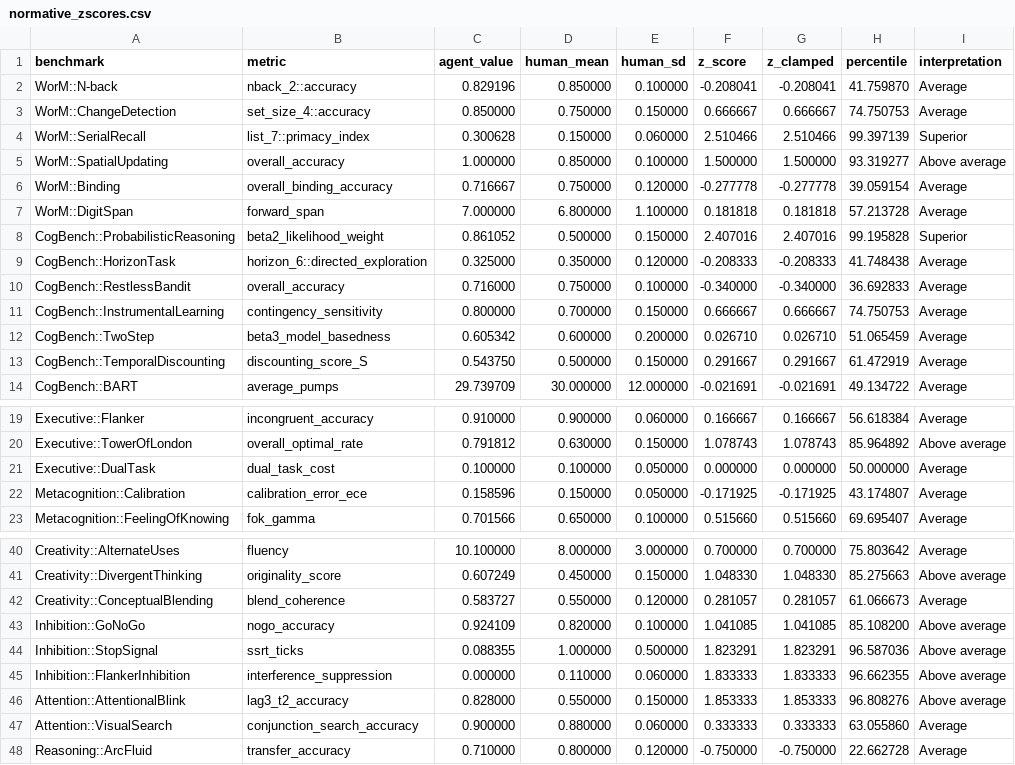
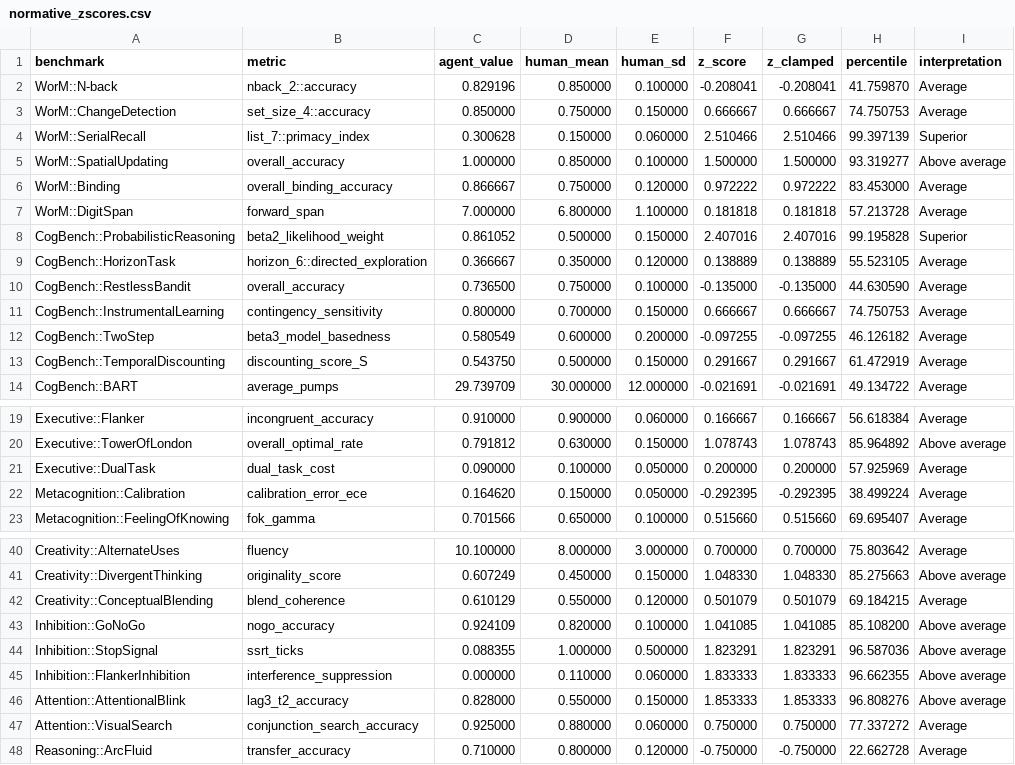
Before and after one commit to Luminous-Dynamics/symthaea, a CSV file: papers/psych-bench/arxiv-submission/normative_zscores.csv, drawn as a sheet; only a part is shown, gaps mark what is left out; the diff covers the shown part only.

```diff
--- a/papers/psych-bench/arxiv-submission/normative_zscores.csv
+++ b/papers/psych-bench/arxiv-submission/normative_zscores.csv
@@ -5,9 +5,9 @@ WorM::SerialRecall,list_7::primacy_index,0.300628,0.150000,0.060000,2.510466,2.5
 WorM::SpatialUpdating,overall_accuracy,1.000000,0.850000,0.100000,1.500000,1.500000,93.319277,Above average
-WorM::Binding,overall_binding_accuracy,0.716667,0.750000,0.120000,-0.277778,-0.277778,39.059154,Average
+WorM::Binding,overall_binding_accuracy,0.866667,0.750000,0.120000,0.972222,0.972222,83.453000,Average
 WorM::DigitSpan,forward_span,7.000000,6.800000,1.100000,0.181818,0.181818,57.213728,Average
 CogBench::ProbabilisticReasoning,beta2_likelihood_weight,0.861052,0.500000,0.150000,2.407016,2.407016,99.195828,Superior
-CogBench::HorizonTask,horizon_6::directed_exploration,0.325000,0.350000,0.120000,-0.208333,-0.208333,41.748438,Average
-CogBench::RestlessBandit,overall_accuracy,0.716000,0.750000,0.100000,-0.340000,-0.340000,36.692833,Average
+CogBench::HorizonTask,horizon_6::directed_exploration,0.366667,0.350000,0.120000,0.138889,0.138889,55.523105,Average
+CogBench::RestlessBandit,overall_accuracy,0.736500,0.750000,0.100000,-0.135000,-0.135000,44.630590,Average
 CogBench::InstrumentalLearning,contingency_sensitivity,0.800000,0.700000,0.150000,0.666667,0.666667,74.750753,Average
-CogBench::TwoStep,beta3_model_basedness,0.605342,0.600000,0.200000,0.026710,0.026710,51.065459,Average
+CogBench::TwoStep,beta3_model_basedness,0.580549,0.600000,0.200000,-0.097255,-0.097255,46.126182,Average
 CogBench::TemporalDiscounting,discounting_score_S,0.543750,0.500000,0.150000,0.291667,0.291667,61.472919,Average
@@ -20,4 +20,4 @@ Executive::Flanker,incongruent_accuracy,0.910000,0.900000,0.060000,0.166667,0.16
 Executive::TowerOfLondon,overall_optimal_rate,0.791812,0.630000,0.150000,1.078743,1.078743,85.964892,Above average
-Executive::DualTask,dual_task_cost,0.100000,0.100000,0.050000,0.000000,0.000000,50.000000,Average
-Metacognition::Calibration,calibration_error_ece,0.158596,0.150000,0.050000,-0.171925,-0.171925,43.174807,Average
+Executive::DualTask,dual_task_cost,0.090000,0.100000,0.050000,0.200000,0.200000,57.925969,Average
+Metacognition::Calibration,calibration_error_ece,0.164620,0.150000,0.050000,-0.292395,-0.292395,38.499224,Average
 Metacognition::FeelingOfKnowing,fok_gamma,0.701566,0.650000,0.100000,0.515660,0.515660,69.695407,Average
@@ -41,3 +41,3 @@ Creativity::AlternateUses,fluency,10.100000,8.000000,3.000000,0.700000,0.700000,
 Creativity::DivergentThinking,originality_score,0.607249,0.450000,0.150000,1.048330,1.048330,85.275663,Above average
-Creativity::ConceptualBlending,blend_coherence,0.583727,0.550000,0.120000,0.281057,0.281057,61.066673,Average
+Creativity::ConceptualBlending,blend_coherence,0.610129,0.550000,0.120000,0.501079,0.501079,69.184215,Average
 Inhibition::GoNoGo,nogo_accuracy,0.924109,0.820000,0.100000,1.041085,1.041085,85.108200,Above average
@@ -46,3 +46,3 @@ Inhibition::FlankerInhibition,interference_suppression,0.000000,0.110000,0.06000
 Attention::AttentionalBlink,lag3_t2_accuracy,0.828000,0.550000,0.150000,1.853333,1.853333,96.808276,Above average
-Attention::VisualSearch,conjunction_search_accuracy,0.900000,0.880000,0.060000,0.333333,0.333333,63.055860,Average
+Attention::VisualSearch,conjunction_search_accuracy,0.925000,0.880000,0.060000,0.750000,0.750000,77.337272,Average
 Reasoning::ArcFluid,transfer_accuracy,0.710000,0.800000,0.120000,-0.750000,-0.750000,22.662728,Average
```
Also changed, not shown: 10 edited cells elsewhere in this file, papers/psych-bench/arxiv-submission/cognitive_profile.csv, 1 other file.
